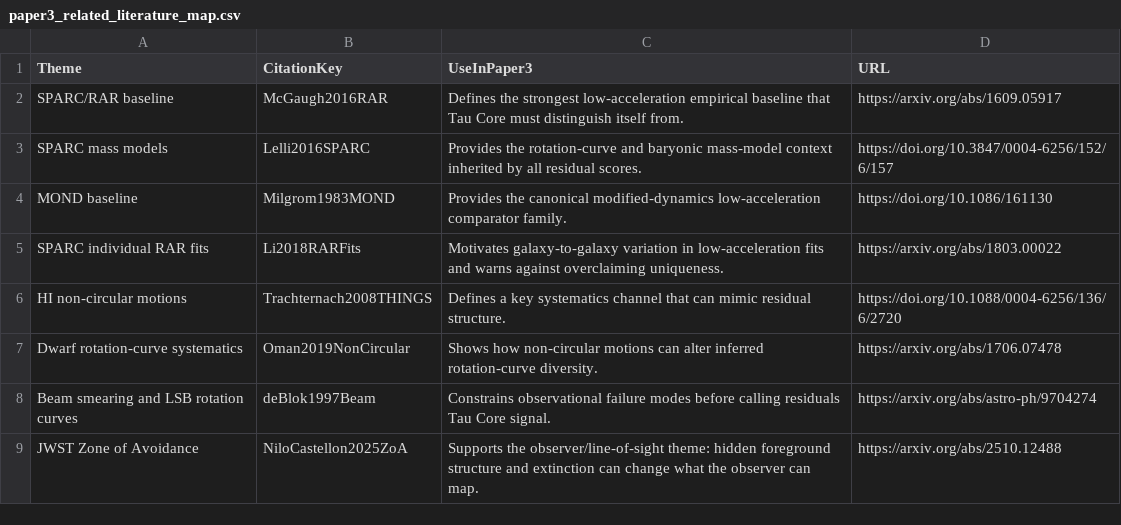
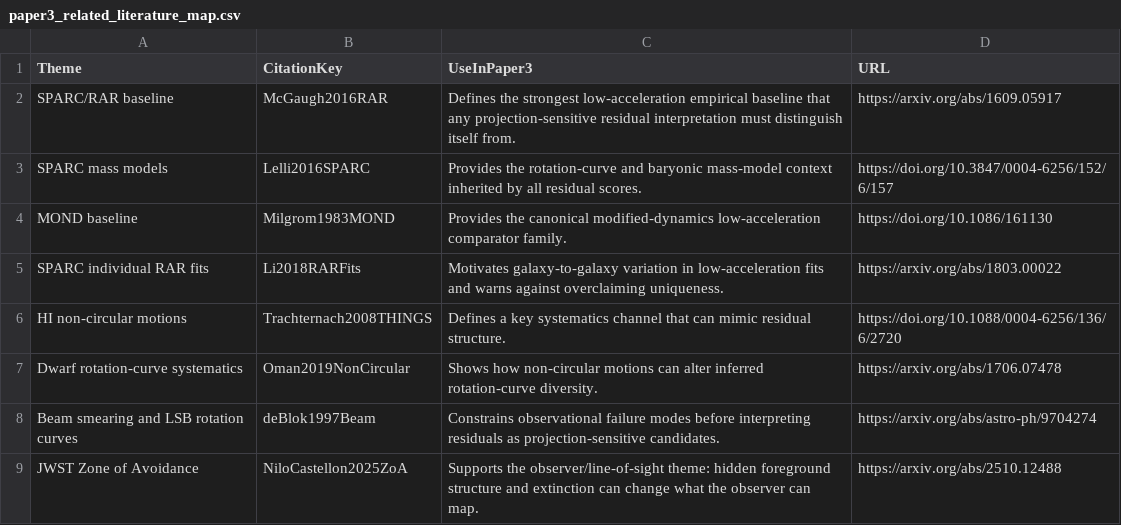
Before and after one commit to tau-core-research/sparc-residual-disturbance-paper3, a CSV file: studies/sparc_taucore_residual_signal_v01/packet_v01_seed/paper3_related_literature_map.csv, drawn as a sheet.

Commit message:
Prepare slim Paper 3 reproducibility release

```diff
--- a/studies/sparc_taucore_residual_signal_v01/packet_v01_seed/paper3_related_literature_map.csv
+++ b/studies/sparc_taucore_residual_signal_v01/packet_v01_seed/paper3_related_literature_map.csv
@@ -1,3 +1,3 @@
 Theme,CitationKey,UseInPaper3,URL
-SPARC/RAR baseline,McGaugh2016RAR,Defines the strongest low-acceleration empirical baseline that Tau Core must distinguish itself from.,https://arxiv.org/abs/1609.05917
+SPARC/RAR baseline,McGaugh2016RAR,Defines the strongest low-acceleration empirical baseline that any projection-sensitive residual interpretation must distinguish itself from.,https://arxiv.org/abs/1609.05917
 SPARC mass models,Lelli2016SPARC,Provides the rotation-curve and baryonic mass-model context inherited by all residual scores.,https://doi.org/10.3847/0004-6256/152/6/157
@@ -7,3 +7,3 @@ HI non-circular motions,Trachternach2008THINGS,Defines a key systematics channel
 Dwarf rotation-curve systematics,Oman2019NonCircular,Shows how non-circular motions can alter inferred rotation-curve diversity.,https://arxiv.org/abs/1706.07478
-Beam smearing and LSB rotation curves,deBlok1997Beam,Constrains observational failure modes before calling residuals Tau Core signal.,https://arxiv.org/abs/astro-ph/9704274
+Beam smearing and LSB rotation curves,deBlok1997Beam,Constrains observational failure modes before interpreting residuals as projection-sensitive candidates.,https://arxiv.org/abs/astro-ph/9704274
 JWST Zone of Avoidance,NiloCastellon2025ZoA,Supports the observer/line-of-sight theme: hidden foreground structure and extinction can change what the observer can map.,https://arxiv.org/abs/2510.12488
```
Also changed, not shown: studies/sparc_taucore_residual_signal_v01/packet_v01_seed/paper3_claim_boundary.csv, 26 other files.
